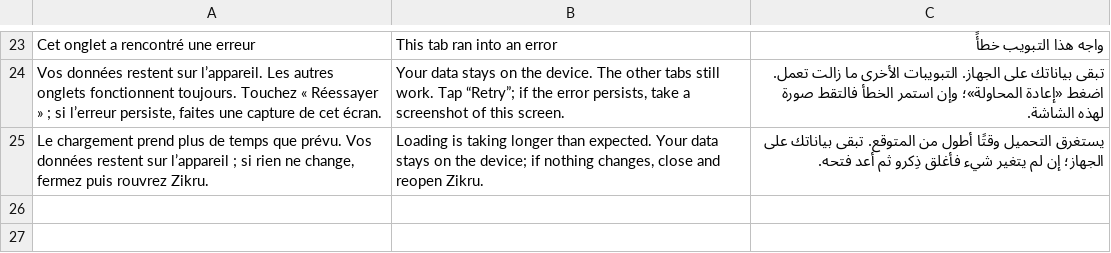
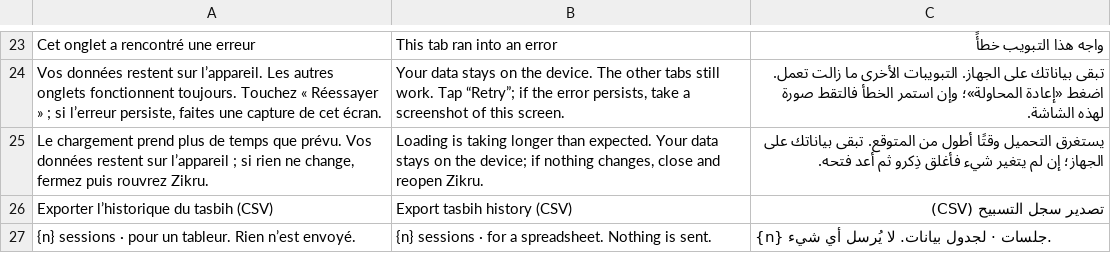
Before and after one commit to mohamadalhabib92/zikru, a TSV file: i18n/ui-22-v2.tsv, drawn as a sheet; only a part is shown, gaps mark what is left out.

Commit message:
Réglages : export CSV de l’historique du tasbih (fichier local, garde anti-formule pour les tableurs), en plus de l’export JSON existant

```diff
--- a/i18n/ui-22-v2.tsv
+++ b/i18n/ui-22-v2.tsv
@@ -25 +25,3 @@ Vos données restent sur l’appareil. Les autres onglets fonctionnent toujours.
 Le chargement prend plus de temps que prévu. Vos données restent sur l’appareil ; si rien ne change, fermez puis rouvrez Zikru.	Loading is taking longer than expected. Your data stays on the device; if nothing changes, close and reopen Zikru.	يستغرق التحميل وقتًا أطول من المتوقع. تبقى بياناتك على الجهاز؛ إن لم يتغير شيء فأغلق ذِكرو ثم أعد فتحه.
+Exporter l’historique du tasbih (CSV)	Export tasbih history (CSV)	تصدير سجل التسبيح (CSV)
+{n} sessions · pour un tableur. Rien n’est envoyé.	{n} sessions · for a spreadsheet. Nothing is sent.	{n} جلسات · لجدول بيانات. لا يُرسل أي شيء.
```
Also changed, not shown: i18n/de/ui-22-v2.tsv, 7 other files.
